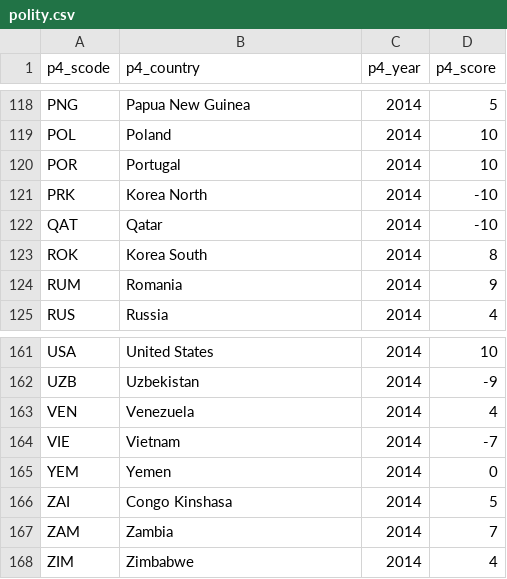
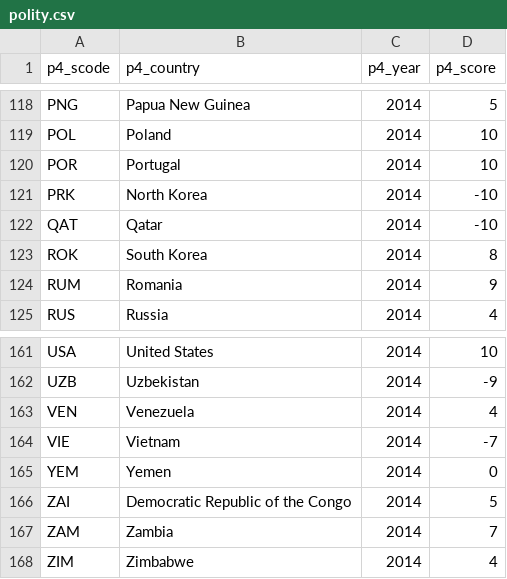
Before and after one commit to ariboyarsky/DemocracyMap, a CSV file: json/CSV Data/polity.csv, drawn as a sheet; only a part is shown, gaps mark what is left out.

```diff
--- a/json/CSV Data/polity.csv
+++ b/json/CSV Data/polity.csv
@@ -120,5 +120,5 @@ POL,Poland,2014,10
 POR,Portugal,2014,10
-PRK,Korea North,2014,-10
+PRK,North Korea,2014,-10
 QAT,Qatar,2014,-10
-ROK,Korea South,2014,8
+ROK,South Korea,2014,8
 RUM,Romania,2014,9
@@ -165,3 +165,3 @@ VIE,Vietnam,2014,-7
 YEM,Yemen,2014,0
-ZAI,Congo Kinshasa,2014,5
+ZAI,Democratic Republic of the Congo,2014,5
 ZAM,Zambia,2014,7
```
Also changed, not shown: 2 other files.
